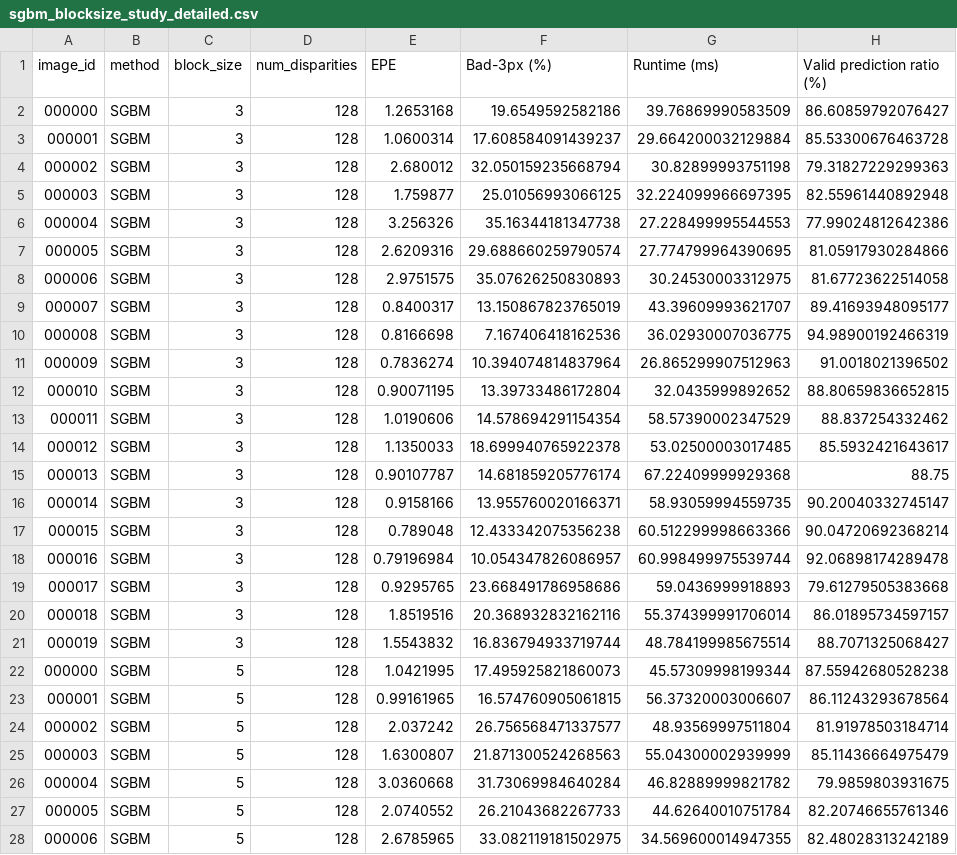
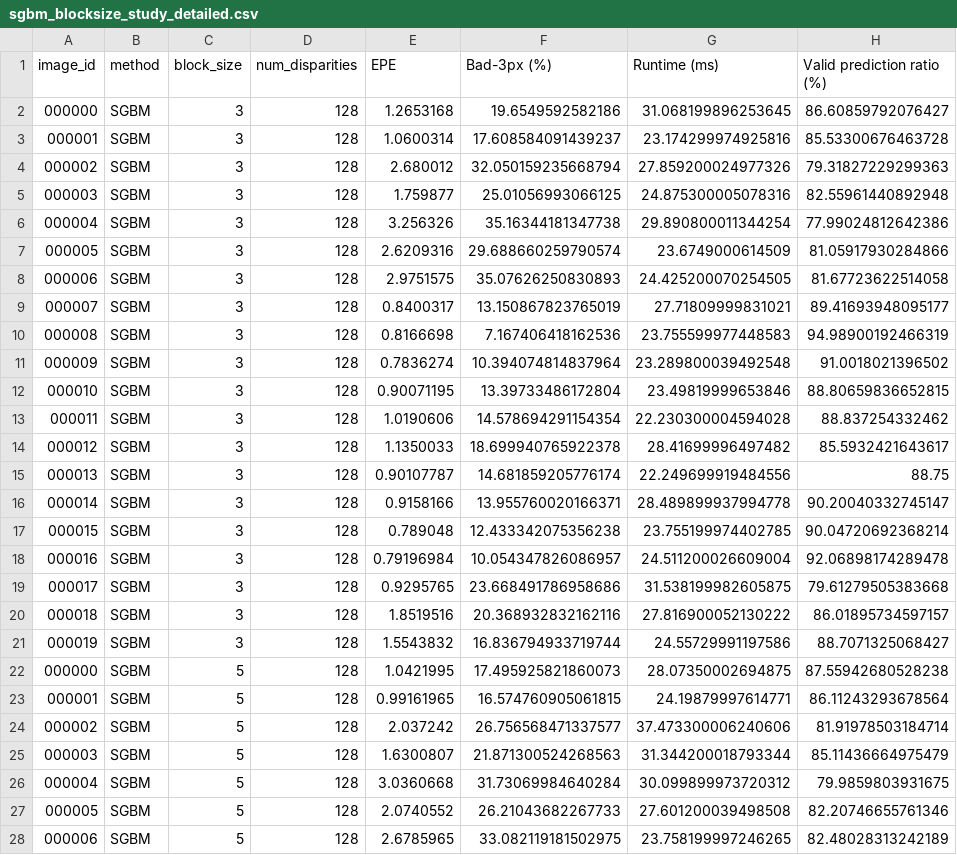
Before and after one commit to milkywayqaq-sys/msc-stereo-depth-estimation, a CSV file: outputs/metrics/sgbm_blocksize_study_detailed.csv, drawn as a sheet; only a part is shown; the diff covers the shown part only.

Commit message:
Update SGBM block size parameter study results

```diff
--- a/outputs/metrics/sgbm_blocksize_study_detailed.csv
+++ b/outputs/metrics/sgbm_blocksize_study_detailed.csv
@@ -1,28 +1,28 @@
 image_id,method,block_size,num_disparities,EPE,Bad-3px (%),Runtime (ms),Valid prediction ratio (%)
-000000,SGBM,3,128,1.2653168,19.6549592582186,39.76869990583509,86.60859792076427
-000001,SGBM,3,128,1.0600314,17.608584091439237,29.664200032129884,85.53300676463728
-000002,SGBM,3,128,2.680012,32.050159235668794,30.82899993751198,79.31827229299363
-000003,SGBM,3,128,1.759877,25.01056993066125,32.224099966697395,82.55961440892948
-000004,SGBM,3,128,3.256326,35.16344181347738,27.228499995544553,77.99024812642386
-000005,SGBM,3,128,2.6209316,29.688660259790574,27.774799964390695,81.05917930284866
-000006,SGBM,3,128,2.9751575,35.07626250830893,30.24530003312975,81.67723622514058
-000007,SGBM,3,128,0.8400317,13.150867823765019,43.39609993621707,89.41693948095177
-000008,SGBM,3,128,0.8166698,7.167406418162536,36.02930007036775,94.98900192466319
-000009,SGBM,3,128,0.7836274,10.394074814837964,26.865299907512963,91.0018021396502
-000010,SGBM,3,128,0.90071195,13.39733486172804,32.0435999892652,88.80659836652815
-000011,SGBM,3,128,1.0190606,14.578694291154354,58.57390002347529,88.837254332462
-000012,SGBM,3,128,1.1350033,18.699940765922378,53.02500003017485,85.5932421643617
-000013,SGBM,3,128,0.90107787,14.681859205776174,67.22409999929368,88.75
-000014,SGBM,3,128,0.9158166,13.955760020166371,58.93059994559735,90.20040332745147
-000015,SGBM,3,128,0.789048,12.433342075356238,60.512299998663366,90.04720692368214
-000016,SGBM,3,128,0.79196984,10.054347826086957,60.998499975539744,92.06898174289478
-000017,SGBM,3,128,0.9295765,23.668491786958686,59.0436999918893,79.61279505383668
-000018,SGBM,3,128,1.8519516,20.368932832162116,55.374399991706014,86.01895734597157
-000019,SGBM,3,128,1.5543832,16.836794933719744,48.784199985675514,88.7071325068427
-000000,SGBM,5,128,1.0421995,17.495925821860073,45.57309998199344,87.55942680528238
-000001,SGBM,5,128,0.99161965,16.574760905061815,56.37320003006607,86.11243293678564
-000002,SGBM,5,128,2.037242,26.756568471337577,48.93569997511804,81.91978503184714
-000003,SGBM,5,128,1.6300807,21.871300524268563,55.04300002939999,85.11436664975479
-000004,SGBM,5,128,3.0360668,31.73069984640284,46.82889999821782,79.9859803931675
-000005,SGBM,5,128,2.0740552,26.21043682267733,44.62640010751784,82.20746655761346
-000006,SGBM,5,128,2.6785965,33.082119181502975,34.569600014947355,82.48028313242189
+000000,SGBM,3,128,1.2653168,19.6549592582186,31.068199896253645,86.60859792076427
+000001,SGBM,3,128,1.0600314,17.608584091439237,23.174299974925816,85.53300676463728
+000002,SGBM,3,128,2.680012,32.050159235668794,27.859200024977326,79.31827229299363
+000003,SGBM,3,128,1.759877,25.01056993066125,24.875300005078316,82.55961440892948
+000004,SGBM,3,128,3.256326,35.16344181347738,29.890800011344254,77.99024812642386
+000005,SGBM,3,128,2.6209316,29.688660259790574,23.6749000614509,81.05917930284866
+000006,SGBM,3,128,2.9751575,35.07626250830893,24.425200070254505,81.67723622514058
+000007,SGBM,3,128,0.8400317,13.150867823765019,27.71809999831021,89.41693948095177
+000008,SGBM,3,128,0.8166698,7.167406418162536,23.755599977448583,94.98900192466319
+000009,SGBM,3,128,0.7836274,10.394074814837964,23.289800039492548,91.0018021396502
+000010,SGBM,3,128,0.90071195,13.39733486172804,23.49819999653846,88.80659836652815
+000011,SGBM,3,128,1.0190606,14.578694291154354,22.230300004594028,88.837254332462
+000012,SGBM,3,128,1.1350033,18.699940765922378,28.41699996497482,85.5932421643617
+000013,SGBM,3,128,0.90107787,14.681859205776174,22.249699919484556,88.75
+000014,SGBM,3,128,0.9158166,13.955760020166371,28.489899937994778,90.20040332745147
+000015,SGBM,3,128,0.789048,12.433342075356238,23.755199974402785,90.04720692368214
+000016,SGBM,3,128,0.79196984,10.054347826086957,24.511200026609004,92.06898174289478
+000017,SGBM,3,128,0.9295765,23.668491786958686,31.538199982605875,79.61279505383668
+000018,SGBM,3,128,1.8519516,20.368932832162116,27.816900052130222,86.01895734597157
+000019,SGBM,3,128,1.5543832,16.836794933719744,24.55729991197586,88.7071325068427
+000000,SGBM,5,128,1.0421995,17.495925821860073,28.07350002694875,87.55942680528238
+000001,SGBM,5,128,0.99161965,16.574760905061815,24.19879997614771,86.11243293678564
+000002,SGBM,5,128,2.037242,26.756568471337577,37.473300006240606,81.91978503184714
+000003,SGBM,5,128,1.6300807,21.871300524268563,31.344200018793344,85.11436664975479
+000004,SGBM,5,128,3.0360668,31.73069984640284,30.099899973720312,79.9859803931675
+000005,SGBM,5,128,2.0740552,26.21043682267733,27.601200039498508,82.20746655761346
+000006,SGBM,5,128,2.6785965,33.082119181502975,23.758199997246265,82.48028313242189
```
Also changed, not shown: 73 edited cells elsewhere in this file, outputs/summaries/sgbm_blocksize_study_summary.csv, 1 other file.
